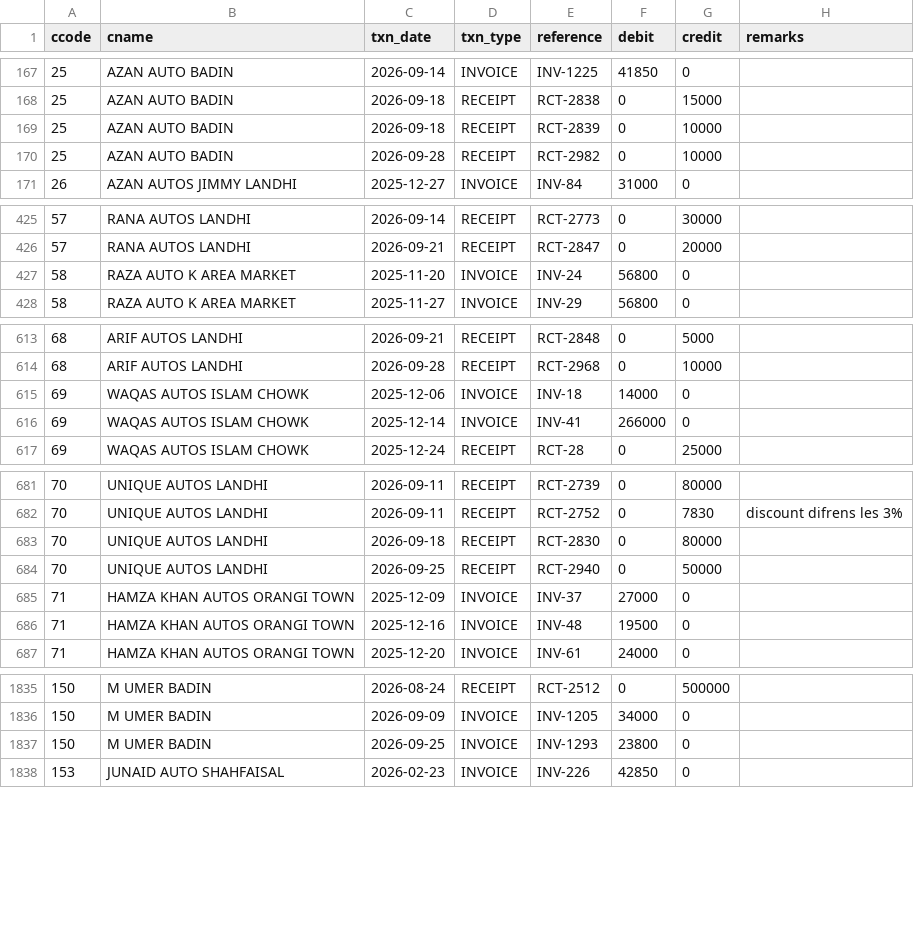
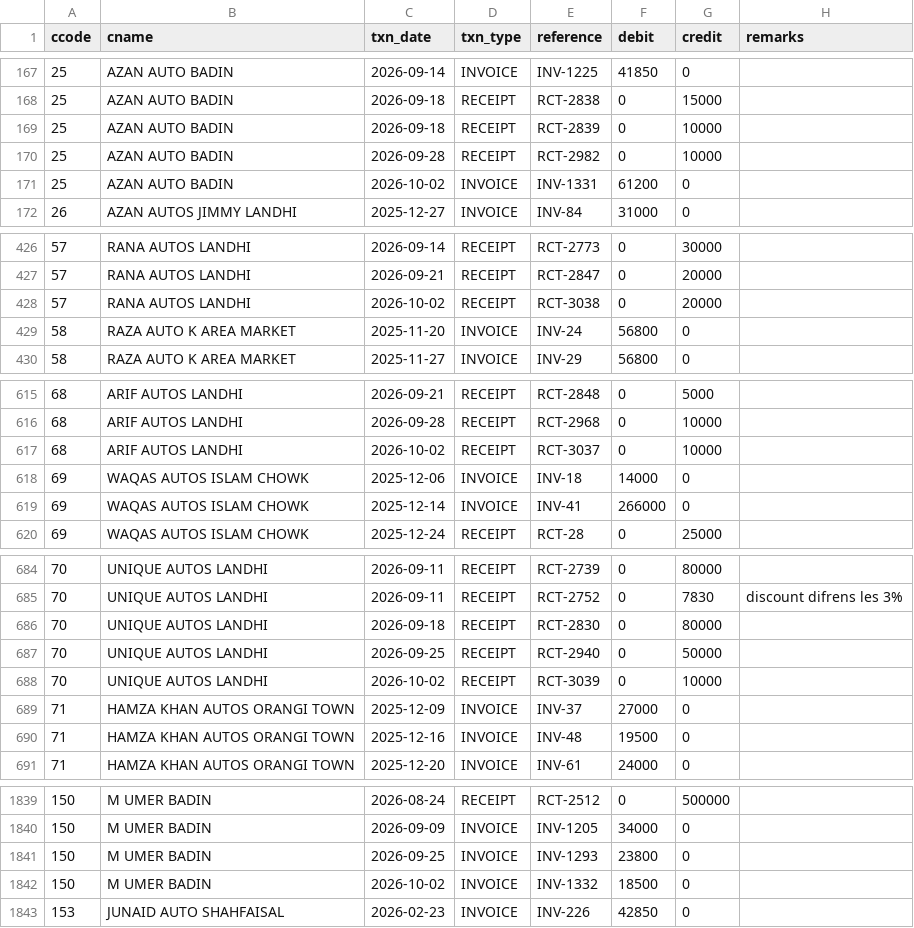
Before and after one commit to ahmedvohrra/zip1_naveed_daily_EXPORT, a CSV file: ledger_all.csv, drawn as a sheet; only a part is shown, gaps mark what is left out; the diff covers the shown part only; the diff names each change by its address in the sheet, - before the commit and + after, or states it on an @@ line.

```diff
--- a/ledger_all.csv
+++ b/ledger_all.csv
+row 171: 25 | AZAN AUTO BADIN | 2026-10-02 | INVOICE | INV-1331 | 61200 | 0
+row 428: 57 | RANA AUTOS LANDHI | 2026-10-02 | RECEIPT | RCT-3038 | 0 | 20000
+row 617: 68 | ARIF AUTOS LANDHI | 2026-10-02 | RECEIPT | RCT-3037 | 0 | 10000
+row 688: 70 | UNIQUE AUTOS LANDHI | 2026-10-02 | RECEIPT | RCT-3039 | 0 | 10000
+row 1842: 150 | M UMER BADIN | 2026-10-02 | INVOICE | INV-1332 | 18500 | 0
```
Also changed, not shown: 13 added rows and 1 edited cell elsewhere in this file, invoice_lines.csv, invoices.csv, 7 other files.
